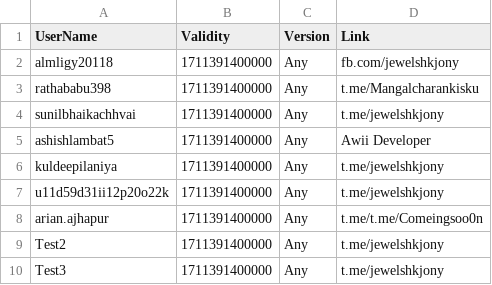
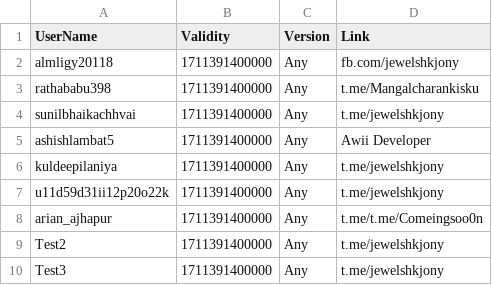
Before and after one commit to kalash1994/awiideveloper-Public, a CSV file: Quiz.csv, drawn as a sheet.

Commit message:
Update Quiz.csv

```diff
--- a/Quiz.csv
+++ b/Quiz.csv
@@ -7,3 +7,3 @@ kuldeepilaniya,1711391400000,Any,t.me/jewelshkjony
 u11d59d31ii12p20o22k,1711391400000,Any,t.me/jewelshkjony
-arian.ajhapur,1711391400000,Any,t.me/t.me/Comeingsoo0n
+arian_ajhapur,1711391400000,Any,t.me/t.me/Comeingsoo0n
 Test2,1711391400000,Any,t.me/jewelshkjony
```
